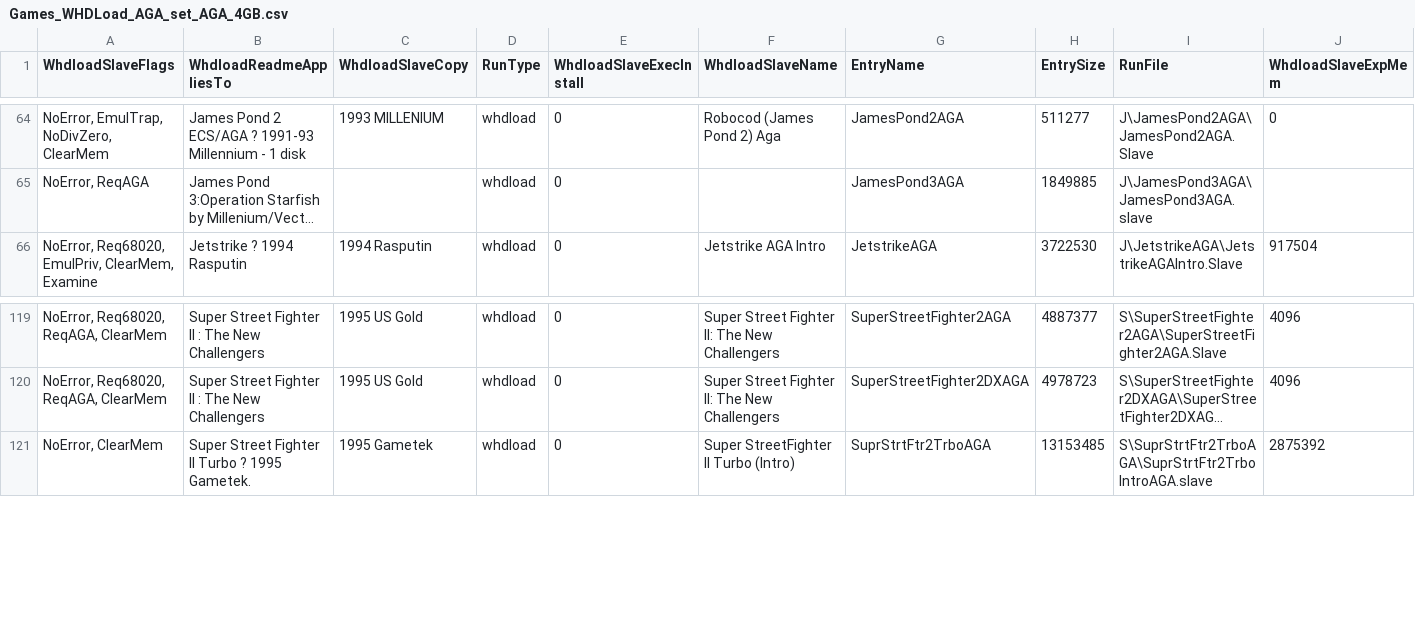
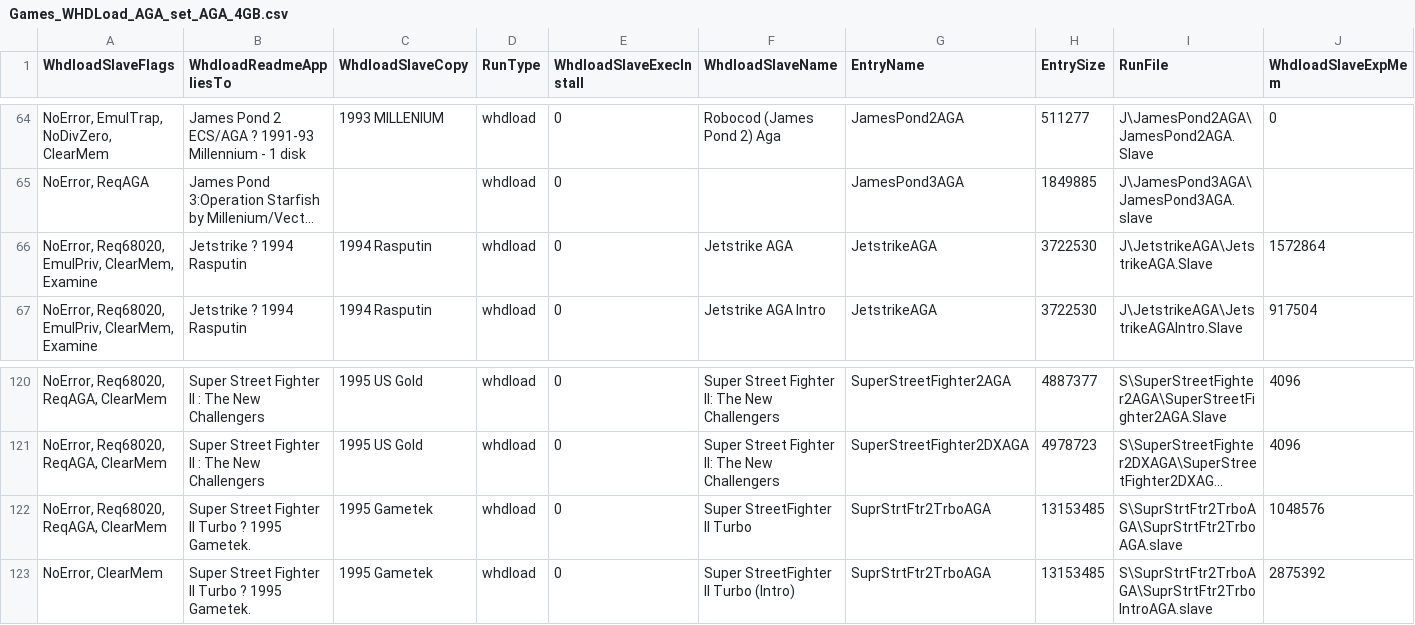
Before and after one commit to henrikstengaard/amiga-whdload-game-scripts, a CSV file: data/eab_whdload_packs_3.0/sets/aga_4gb/Games_WHDLoad_AGA_set_AGA_4GB.csv, drawn as a sheet; only a part is shown, gaps mark what is left out; long unchanged cells end in …; rows hold the shown columns only; the diff names each change by its address in the sheet, - before the commit and + after, or states it on an @@ line.

```diff
--- a/data/eab_whdload_packs_3.0/sets/aga_4gb/Games_WHDLoad_AGA_set_AGA_4GB.csv
+++ b/data/eab_whdload_packs_3.0/sets/aga_4gb/Games_WHDLoad_AGA_set_AGA_4GB.csv
+row 66: NoError, Req68020, EmulPriv, ClearMem, Examine | Jetstrike ? 1994 Rasputin | 1994 Rasputin | whdload | 0 | Jetstrike AGA | JetstrikeAGA | 3722530 | J\JetstrikeAGA\JetstrikeAGA.Slave | 1572864
+row 122: NoError, Req68020, ReqAGA, ClearMem | Super Street Fighter II Turbo ? 1995 Gametek. | 1995 Gametek | whdload | 0 | Super StreetFighter II Turbo | SuprStrtFtr2TrboAGA | 13153485 | S\SuprStrtFtr2TrboAGA\SuprStrtFtr2TrboAGA.slave | 1048576
```
Also changed, not shown: data/eab_whdload_packs_3.0/sets/aga/Games_WHDLoad_AGA_set_AGA.csv, data/eab_whdload_packs_3.0/sets/aga/Games_WHDLoad_set_AGA.csv, 6 other files.
